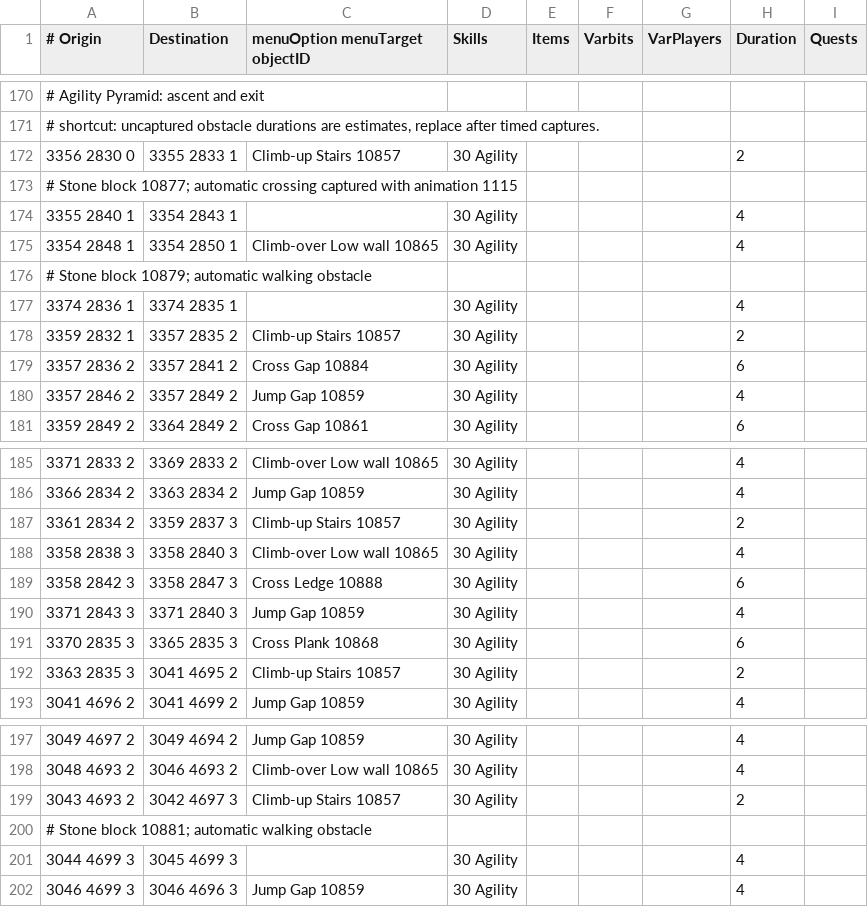
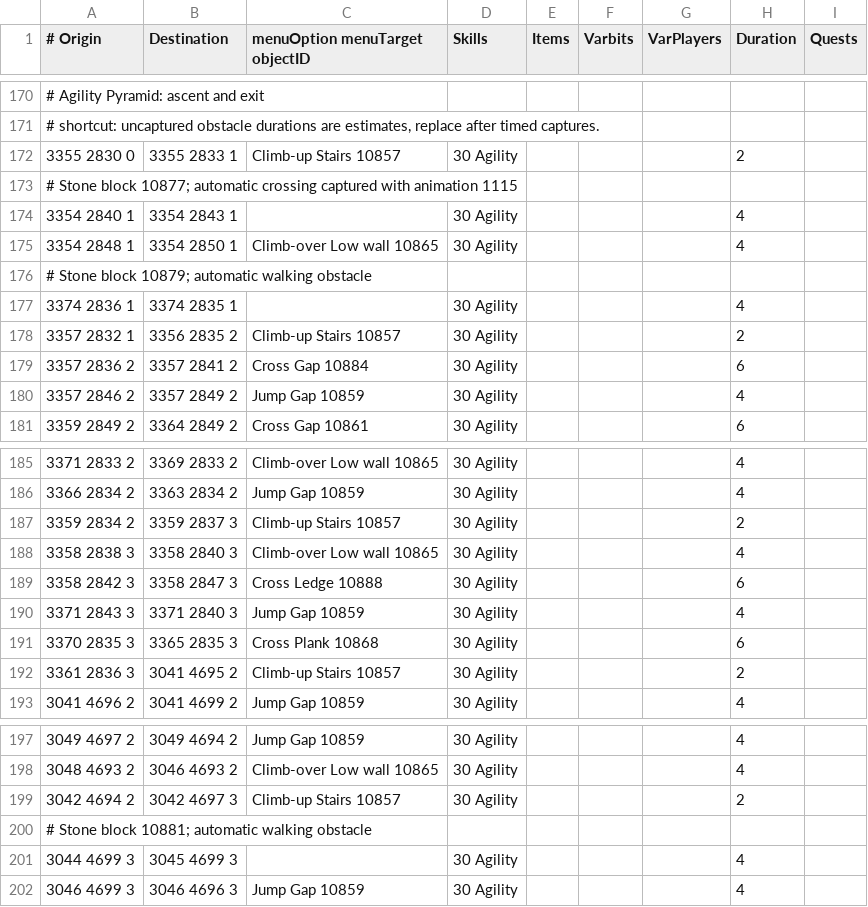
Before and after one commit to Skretzo/shortest-path, a TSV file: src/main/resources/transports/agility_shortcuts.tsv, drawn as a sheet; only a part is shown, gaps mark what is left out.

Commit message:
Correct Agility Pyramid stair and obstacle approach tiles

```diff
--- a/src/main/resources/transports/agility_shortcuts.tsv
+++ b/src/main/resources/transports/agility_shortcuts.tsv
@@ -171,5 +171,5 @@
 # shortcut: uncaptured obstacle durations are estimates, replace after timed captures.								
-3356 2830 0	3355 2833 1	Climb-up Stairs 10857	30 Agility				2	
+3355 2830 0	3355 2833 1	Climb-up Stairs 10857	30 Agility				2	
 # Stone block 10877; automatic crossing captured with animation 1115								
-3355 2840 1	3354 2843 1		30 Agility				4	
+3354 2840 1	3354 2843 1		30 Agility				4	
 3354 2848 1	3354 2850 1	Climb-over Low wall 10865	30 Agility				4	
@@ -177,3 +177,3 @@
 3374 2836 1	3374 2835 1		30 Agility				4	
-3359 2832 1	3357 2835 2	Climb-up Stairs 10857	30 Agility				2	
+3357 2832 1	3356 2835 2	Climb-up Stairs 10857	30 Agility				2	
 3357 2836 2	3357 2841 2	Cross Gap 10884	30 Agility				6	
@@ -186,3 +186,3 @@
 3366 2834 2	3363 2834 2	Jump Gap 10859	30 Agility				4	
-3361 2834 2	3359 2837 3	Climb-up Stairs 10857	30 Agility				2	
+3359 2834 2	3359 2837 3	Climb-up Stairs 10857	30 Agility				2	
 3358 2838 3	3358 2840 3	Climb-over Low wall 10865	30 Agility				4	
@@ -191,3 +191,3 @@
 3370 2835 3	3365 2835 3	Cross Plank 10868	30 Agility				6	
-3363 2835 3	3041 4695 2	Climb-up Stairs 10857	30 Agility				2	
+3361 2836 3	3041 4695 2	Climb-up Stairs 10857	30 Agility				2	
 3041 4696 2	3041 4699 2	Jump Gap 10859	30 Agility				4	
@@ -198,3 +198,3 @@
 3048 4693 2	3046 4693 2	Climb-over Low wall 10865	30 Agility				4	
-3043 4693 2	3042 4697 3	Climb-up Stairs 10857	30 Agility				2	
+3042 4694 2	3042 4697 3	Climb-up Stairs 10857	30 Agility				2	
 # Stone block 10881; automatic walking obstacle								
```
